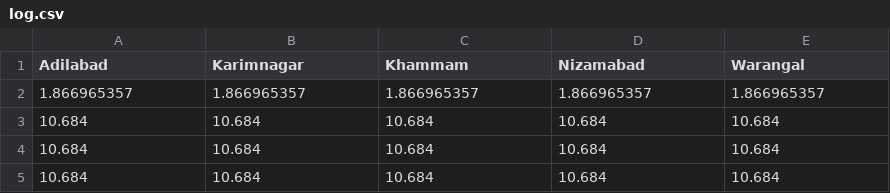
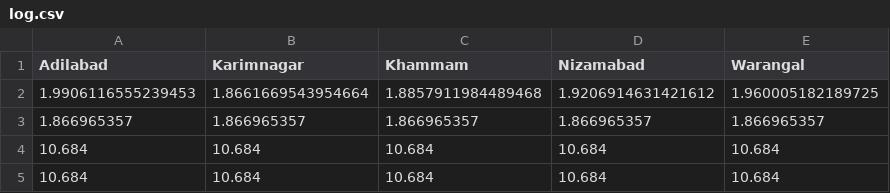
Before and after one commit to HarshHrs24/Team-cl_AI_mate, a CSV file: content/Heat wave/log.csv, drawn as a sheet.

```diff
--- a/content/Heat wave/log.csv
+++ b/content/Heat wave/log.csv
@@ -1,4 +1,4 @@
 Adilabad,Karimnagar,Khammam,Nizamabad,Warangal
+1.9906116555239453,1.8661669543954664,1.8857911984489468,1.9206914631421612,1.960005182189725
 1.866965357,1.866965357,1.866965357,1.866965357,1.866965357
-10.684,10.684,10.684,10.684,10.684
 10.684,10.684,10.684,10.684,10.684
```
Also changed, not shown: 23 other files.
